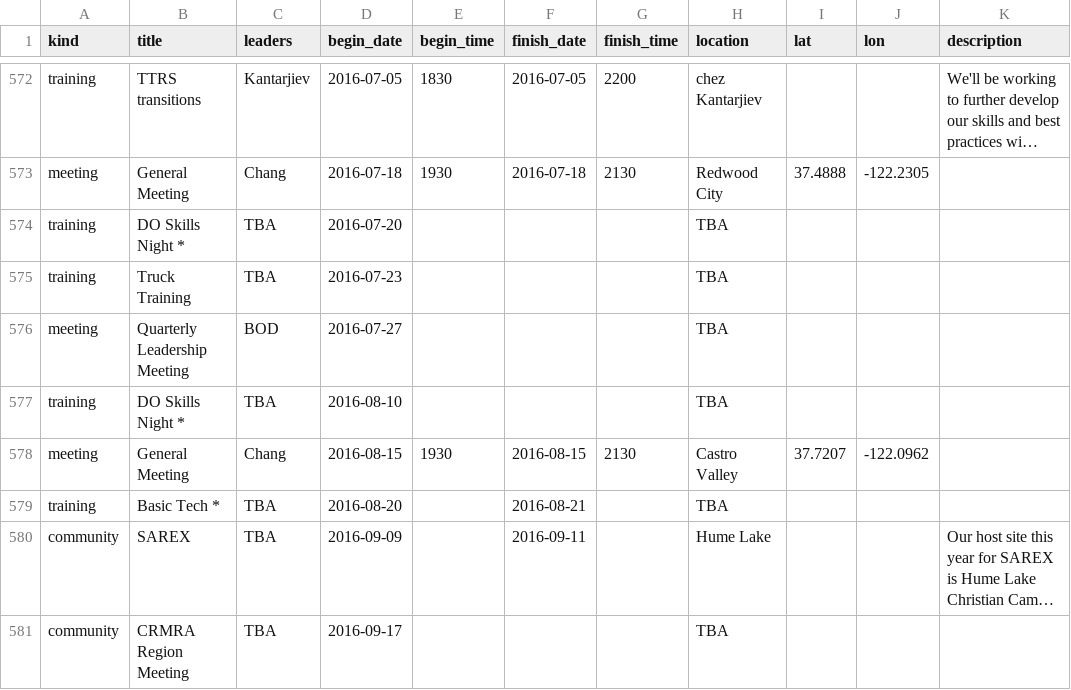
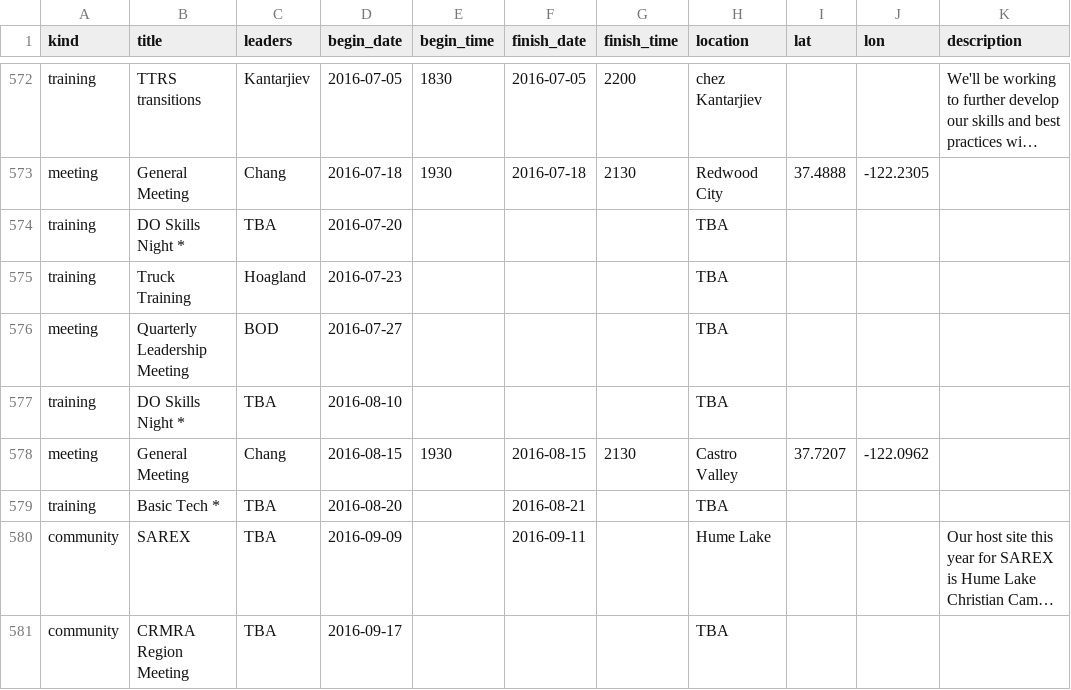
Before and after one commit to kantarjiev/BAMRU-Org, a CSV file: cal_data/bnet.csv, drawn as a sheet; only a part is shown, gaps mark what is left out; long unchanged cells end in ….

Commit message:
Update calendar data @ 16-06-29 15:20

```diff
--- a/cal_data/bnet.csv
+++ b/cal_data/bnet.csv
@@ -718,3 +718,3 @@ meeting,General Meeting,Chang,2016-07-18,1930,2016-07-18,2130,Redwood City,37.48
 training,DO Skills Night *,TBA,2016-07-20,"","","",TBA,,,""
-training,Truck Training,TBA,2016-07-23,"","","",TBA,,,""
+training,Truck Training,Hoagland,2016-07-23,"","","",TBA,,,""
 meeting,Quarterly Leadership Meeting,BOD,2016-07-27,"","","",TBA,,,""
```
Also changed, not shown: 1 other file.
